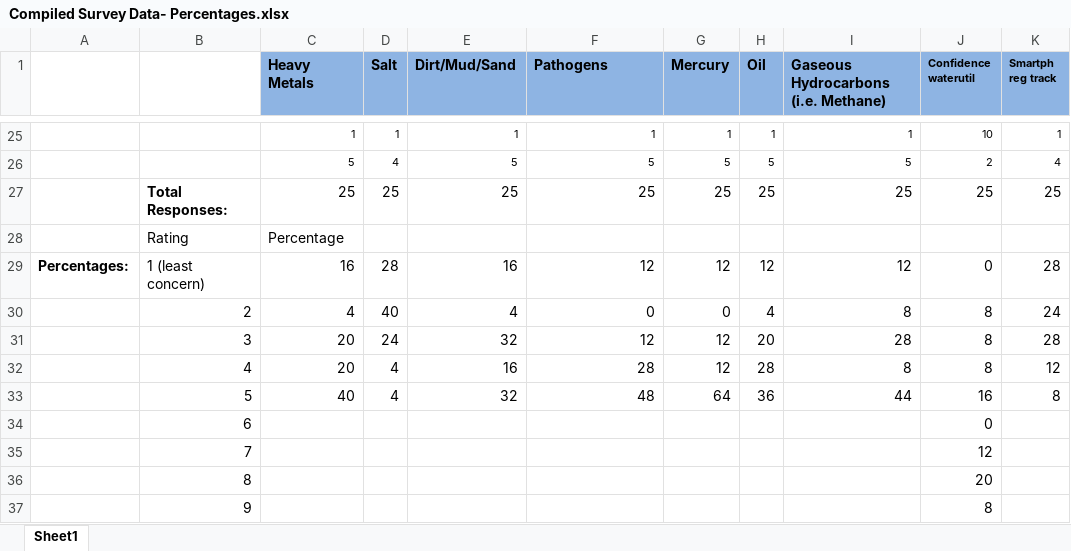
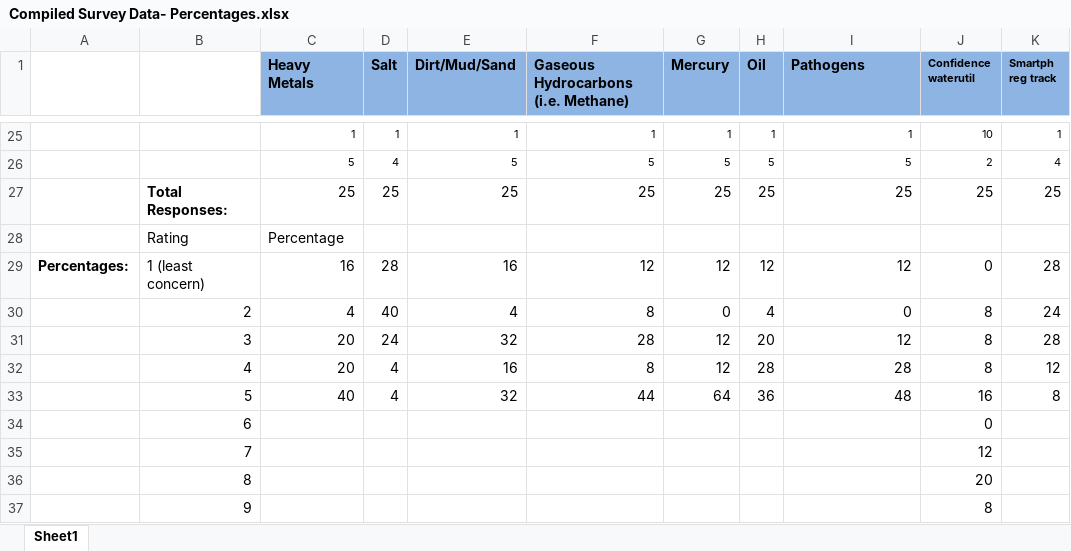
Before and after one commit to mdiamond14/Aperio, an Excel workbook: beta/Compiled Survey Data- Percentages.xlsx, sheet Sheet1, drawn as a sheet; only a part is shown, gaps mark what is left out; values as stored, in another font and other column widths than the file's, no borders; charts and pictures not drawn; the diff covers the shown part only; the diff names each change by its address in the sheet, - before the commit and + after, or states it on an @@ line.

```diff
--- a/beta/Compiled Survey Data- Percentages.xlsx (sheet Sheet1)
+++ b/beta/Compiled Survey Data- Percentages.xlsx (sheet Sheet1)
-F1: Pathogens
+F1: Gaseous Hydrocarbons (i.e. Methane)
-I1: Gaseous Hydrocarbons (i.e. Methane)
+I1: Pathogens
-F30: 0
+F30: 8
-I30 (Pathogens): 8
+I30 (Pathogens): 0
-F31: 12
+F31: 28
-I31 (Pathogens): 28
+I31 (Pathogens): 12
-F32: 28
+F32: 8
-I32 (Pathogens): 8
+I32 (Pathogens): 28
-F33: 48
+F33: 44
-I33 (Pathogens): 44
+I33 (Pathogens): 48
```
Also changed, not shown: 24 edited cells elsewhere in this sheet, charts or pictures, 1 other file.
